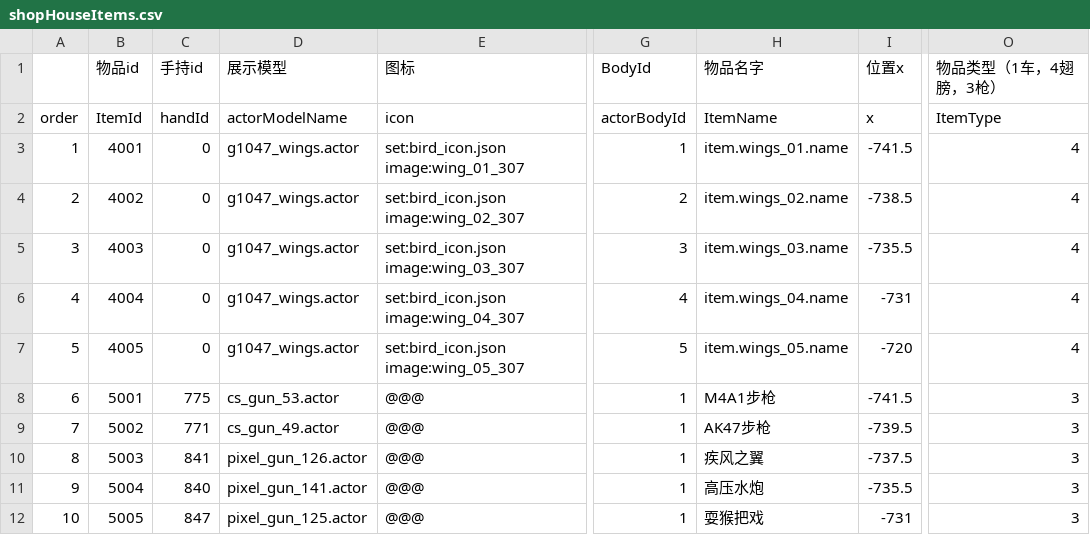
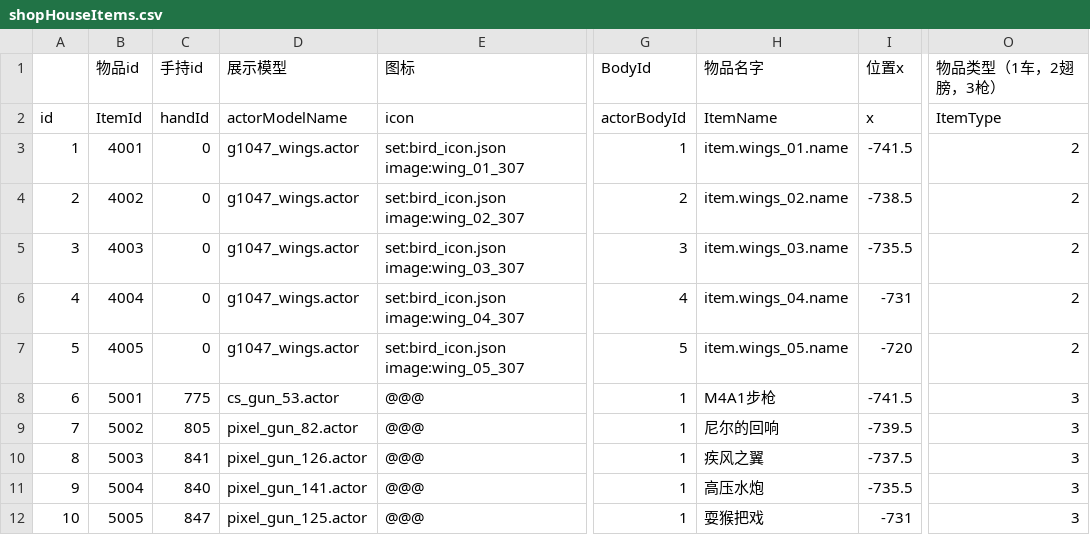
Before and after one commit to heliaoyuan10086/Game, a CSV file: BlockCity/shopHouseItems.csv, drawn as a sheet; only a part is shown, gaps mark what is left out; the diff names each change by its address in the sheet, - before the commit and + after, or states it on an @@ line.

```diff
--- a/BlockCity/shopHouseItems.csv
+++ b/BlockCity/shopHouseItems.csv
-O1: 物品类型（1车，4翅膀，3枪）
+O1: 物品类型（1车，2翅膀，3枪）
-A2: order
+A2: id
-O3:O7 (物品类型（1车，2翅膀，3枪）): 4
+O3:O7 (物品类型（1车，2翅膀，3枪）): 2
-C9 (手持id): 771
+C9 (手持id): 805
-D9 (展示模型): cs_gun_49.actor
+D9 (展示模型): pixel_gun_82.actor
-H9 (物品名字): AK47步枪
+H9 (物品名字): 尼尔的回响
```
Also changed, not shown: BlockCity/block.csv, BlockCity/drawing.csv, 1 other file.
